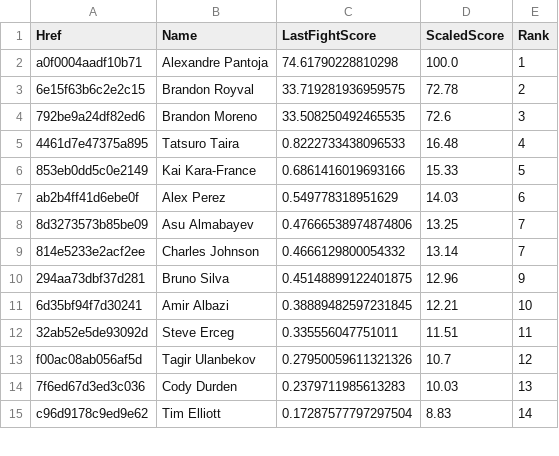
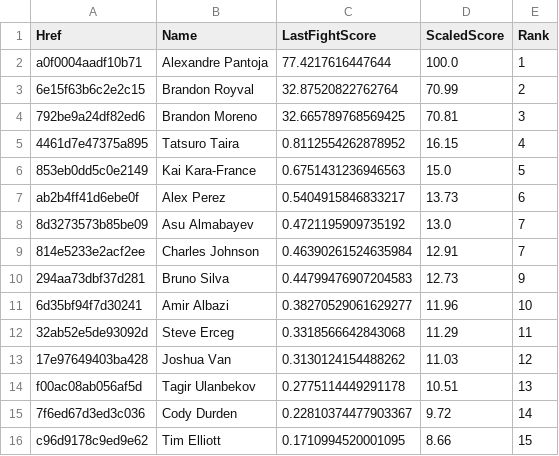
Before and after one commit to socialatm/UfcRankingByFightMinds, a CSV file: ranking/rank_Flyweight.csv, drawn as a sheet; only a part is shown; the diff covers the shown part only.

```diff
--- a/ranking/rank_Flyweight.csv
+++ b/ranking/rank_Flyweight.csv
@@ -1,15 +1,16 @@
 Href;Name;LastFightScore;ScaledScore;Rank
-a0f0004aadf10b71;Alexandre Pantoja;74.61790228810298;100.0;1
-6e15f63b6c2e2c15;Brandon Royval;33.719281936959575;72.78;2
-792be9a24df82ed6;Brandon Moreno;33.508250492465535;72.6;3
-4461d7e47375a895;Tatsuro Taira;0.8222733438096533;16.48;4
-853eb0dd5c0e2149;Kai Kara-France;0.6861416019693166;15.33;5
-ab2b4ff41d6ebe0f;Alex Perez;0.549778318951629;14.03;6
-8d3273573b85be09;Asu Almabayev;0.47666538974874806;13.25;7
-814e5233e2acf2ee;Charles Johnson;0.4666129800054332;13.14;7
-294aa73dbf37d281;Bruno Silva;0.45148899122401875;12.96;9
-6d35bf94f7d30241;Amir Albazi;0.38889482597231845;12.21;10
-32ab52e5de93092d;Steve Erceg;0.335556047751011;11.51;11
-f00ac08ab056af5d;Tagir Ulanbekov;0.27950059611321326;10.7;12
-7f6ed67d3ed3c036;Cody Durden;0.2379711985613283;10.03;13
-c96d9178c9ed9e62;Tim Elliott;0.17287577797297504;8.83;14
+a0f0004aadf10b71;Alexandre Pantoja;77.4217616447644;100.0;1
+6e15f63b6c2e2c15;Brandon Royval;32.87520822762764;70.99;2
+792be9a24df82ed6;Brandon Moreno;32.665789768569425;70.81;3
+4461d7e47375a895;Tatsuro Taira;0.8112554262878952;16.15;4
+853eb0dd5c0e2149;Kai Kara-France;0.6751431236946563;15.0;5
+ab2b4ff41d6ebe0f;Alex Perez;0.5404915846833217;13.73;6
+8d3273573b85be09;Asu Almabayev;0.4721195909735192;13.0;7
+814e5233e2acf2ee;Charles Johnson;0.46390261524635984;12.91;7
+294aa73dbf37d281;Bruno Silva;0.44799476907204583;12.73;9
+6d35bf94f7d30241;Amir Albazi;0.38270529061629277;11.96;10
+32ab52e5de93092d;Steve Erceg;0.3318566642843068;11.29;11
+17e97649403ba428;Joshua Van;0.3130124154488262;11.03;12
+f00ac08ab056af5d;Tagir Ulanbekov;0.2775114449291178;10.51;13
+7f6ed67d3ed3c036;Cody Durden;0.22810374477903367;9.72;14
+c96d9178c9ed9e62;Tim Elliott;0.1710994520001095;8.66;15
```
Also changed, not shown: 1 added row, 1 removed row and 76 edited cells elsewhere in this file, extraction/ufc_fighters.csv, ranking/rank_Bantamweight.csv, 12 other files.
